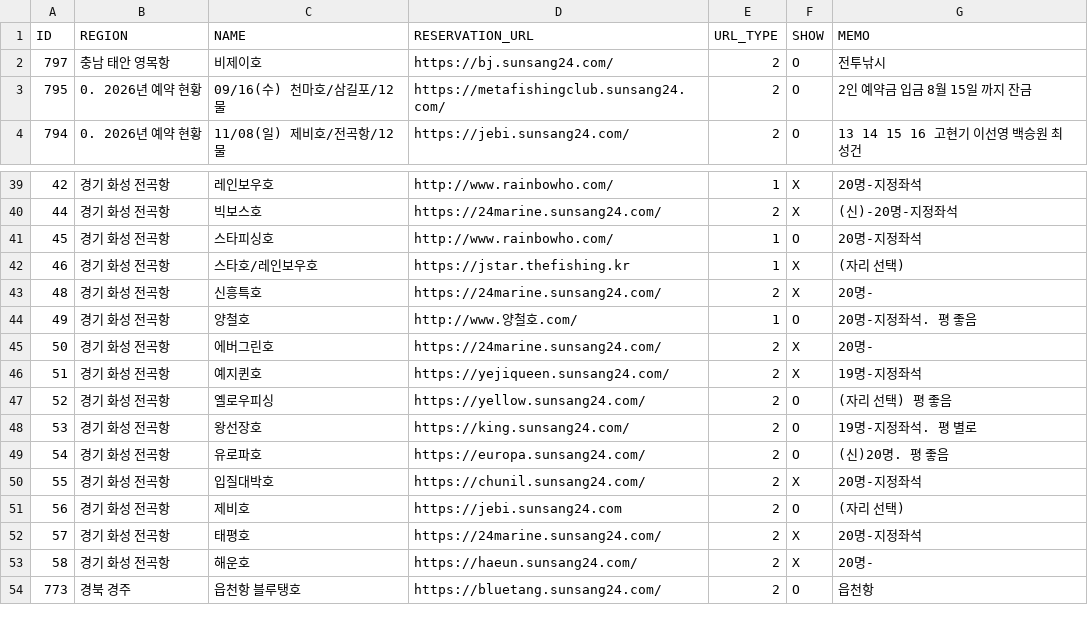
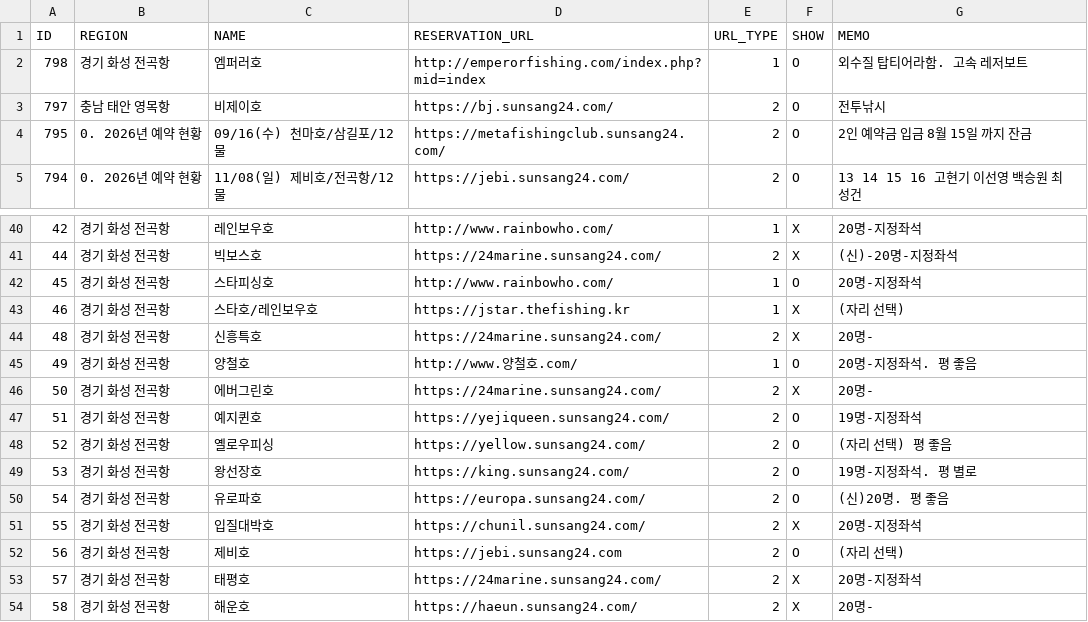
Before and after one commit to seong-geon-choi/ship, a CSV file: shiplist.csv, drawn as a sheet; only a part is shown, gaps mark what is left out; the shorter side is filled out with more unchanged rows.

Commit message:
배 목록 업데이트

```diff
--- a/shiplist.csv
+++ b/shiplist.csv
@@ -1,2 +1,3 @@
 ID,REGION,NAME,RESERVATION_URL,URL_TYPE,SHOW,MEMO
+798,경기 화성 전곡항,엠퍼러호,http://emperorfishing.com/index.php?mid=index,1,O,외수질 탑티어라함. 고속 레저보트
 797,충남 태안 영목항,비제이호,https://bj.sunsang24.com/,2,O,전투낚시
@@ -45,3 +46,3 @@ ID,REGION,NAME,RESERVATION_URL,URL_TYPE,SHOW,MEMO
 50,경기 화성 전곡항,에버그린호,https://24marine.sunsang24.com/,2,X,20명-
-51,경기 화성 전곡항,예지퀸호,https://yejiqueen.sunsang24.com/,2,X,19명-지정좌석
+51,경기 화성 전곡항,예지퀸호,https://yejiqueen.sunsang24.com/,2,O,19명-지정좌석
 52,경기 화성 전곡항,옐로우피싱,https://yellow.sunsang24.com/,2,O,(자리 선택) 평 좋음
```
